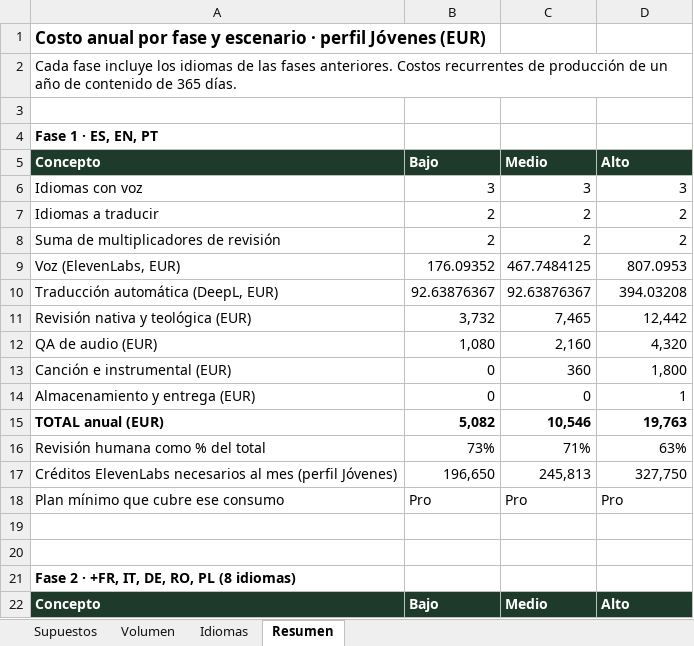
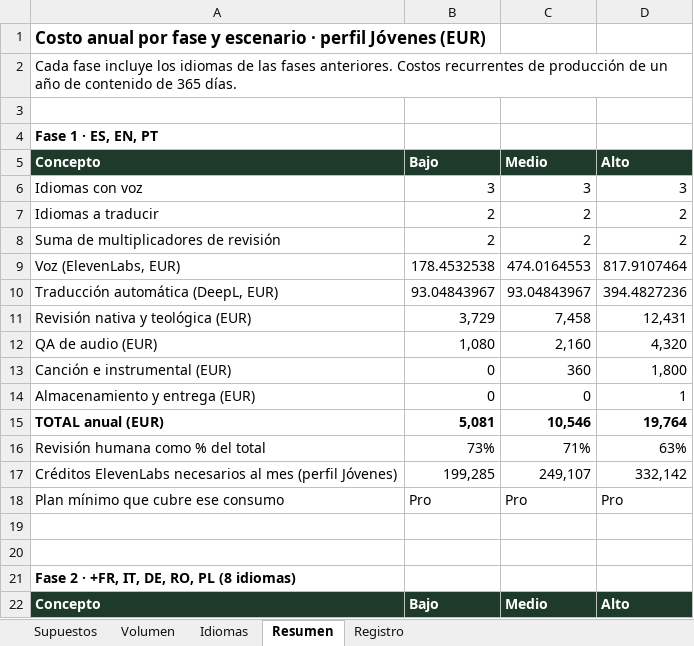
Before and after one commit to Universostudio/viveadn-app, an Excel workbook: jovenes/costos/costos.xlsx, sheet Resumen, drawn as a sheet; only a part is shown; values as stored, in another font and other column widths than the file's, no borders; removed rows and columns are numbered as before the commit, all else as after; the diff covers the shown part only; the diff names each change by its address in the sheet, - before the commit and + after, or states it on an @@ line.

```diff
--- a/jovenes/costos/costos.xlsx (sheet Resumen)
+++ b/jovenes/costos/costos.xlsx (sheet Resumen)
+sheet tab: Registro
-row 9: Voz (ElevenLabs, EUR) | 176.09352 | 467.7484125 | 807.0953
-row 10: Traducción automática (DeepL, EUR) | 92.63876367 | 92.63876367 | 394.03208
-row 11: Revisión nativa y teológica (EUR) | 3,732 | 7,465 | 12,442
+row 9: Voz (ElevenLabs, EUR) | 178.4532538 | 474.0164553 | 817.9107464
+row 10: Traducción automática (DeepL, EUR) | 93.04843967 | 93.04843967 | 394.4827236
+row 11: Revisión nativa y teológica (EUR) | 3,729 | 7,458 | 12,431
-B15 (Bajo): 5,082
+B15 (Bajo): 5,081
-D15 (Alto): 19,763
+D15 (Alto): 19,764
-row 17: Créditos ElevenLabs necesarios al mes (perfil Jóvenes) | 196,650 | 245,813 | 327,750
+row 17: Créditos ElevenLabs necesarios al mes (perfil Jóvenes) | 199,285 | 249,107 | 332,142
```
Also changed, not shown: 10 added rows and 10 removed rows elsewhere in this sheet, sheet Supuestos, sheet Volumen, 27 other files.
